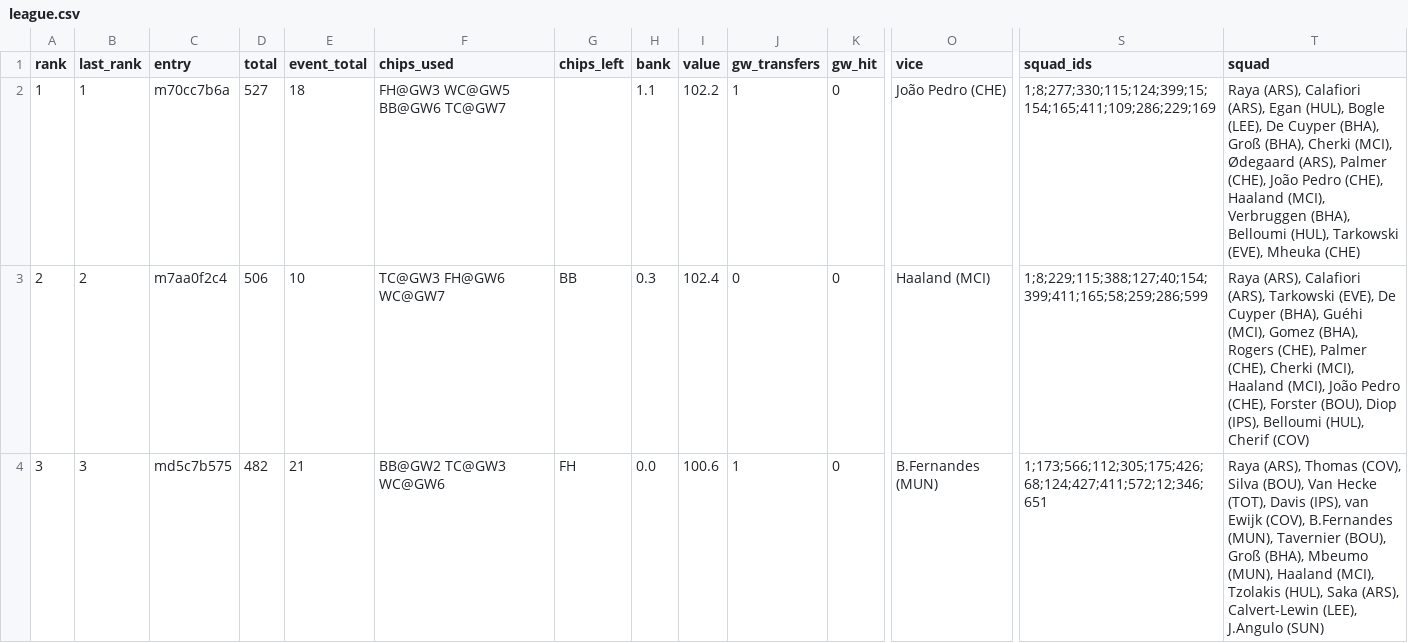
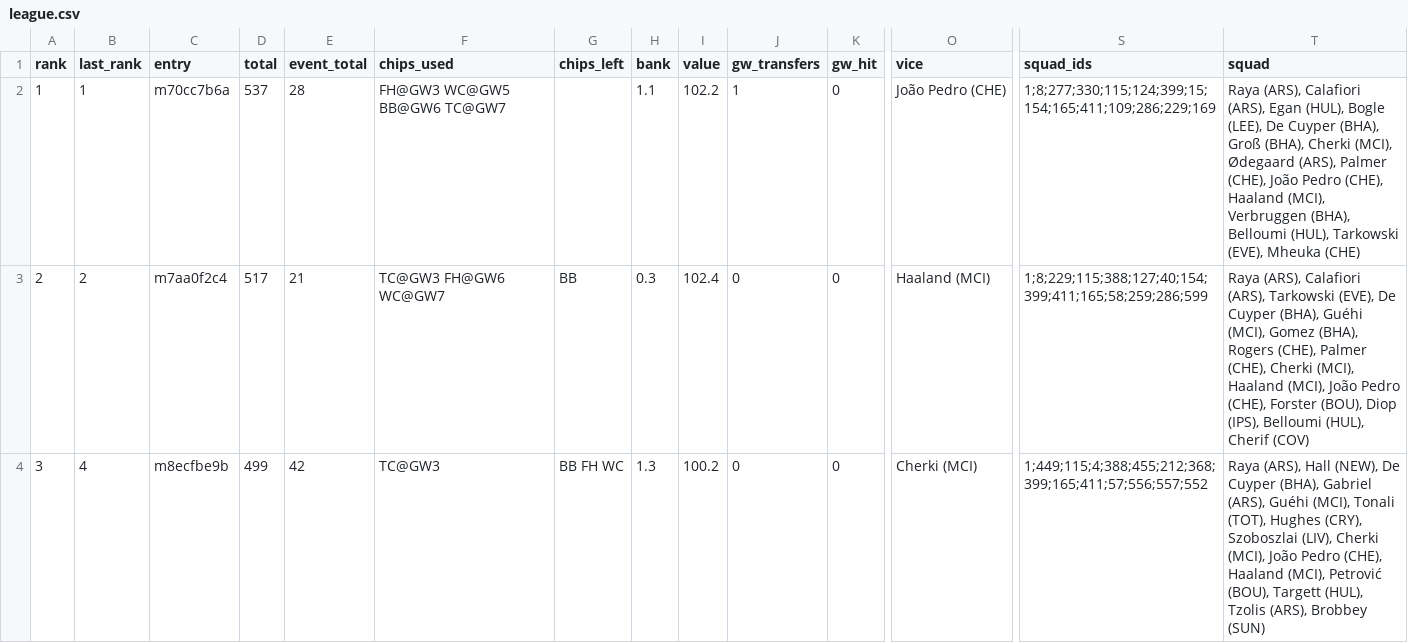
Before and after one commit to tsrng5b7zw-bot/sync, a CSV file: data/latest/league.csv, drawn as a sheet; only a part is shown, gaps mark what is left out; the diff covers the shown part only; the diff names each change by its address in the sheet, - before the commit and + after, or states it on an @@ line.

```diff
--- a/data/latest/league.csv
+++ b/data/latest/league.csv
-D2 (total): 527
+D2 (total): 537
-E2 (event_total): 18
+E2 (event_total): 28
-D3 (total): 506
+D3 (total): 517
-E3 (event_total): 10
+E3 (event_total): 21
-B4 (last_rank): 3
+B4 (last_rank): 4
-C4 (entry): md5c7b575
+C4 (entry): m8ecfbe9b
-D4 (total): 482
+D4 (total): 499
-E4 (event_total): 21
+E4 (event_total): 42
-F4 (chips_used): BB@GW2 TC@GW3 WC@GW6
+F4 (chips_used): TC@GW3
-G4 (chips_left): FH
+G4 (chips_left): BB FH WC
-H4 (bank): 0.0
+H4 (bank): 1.3
-I4 (value): 100.6
+I4 (value): 100.2
-J4 (gw_transfers): 1
+J4 (gw_transfers): 0
-O4 (vice): B.Fernandes (MUN)
+O4 (vice): Cherki (MCI)
-S4 (squad_ids): 1;173;566;112;305;175;426;68;124;427;411;572;12;346;651
+S4 (squad_ids): 1;449;115;4;388;455;212;368;399;165;411;57;556;557;552
-T4 (squad): Raya (ARS), Thomas (COV), Silva (BOU), Van Hecke (TOT), Davis (IPS), van Ewijk (COV), B.Fernandes (MUN), Tavernier (BOU), Groß (BHA), Mbeumo (MUN), Haaland (MCI), Tzolakis (HUL), Saka (ARS), Calvert-Lewin (LEE), J.Angulo (SUN)
+T4 (squad): Raya (ARS), Hall (NEW), De Cuyper (BHA), Gabriel (ARS), Guéhi (MCI), Tonali (TOT), Hughes (CRY), Szoboszlai (LIV), Cherki (MCI), João Pedro (CHE), Haaland (MCI), Petrović (BOU), Targett (HUL), Tzolis (ARS), Brobbey (SUN)
```
Also changed, not shown: 26 edited cells elsewhere in this file, data/latest/fixtures.csv, data/latest/live_gw8.csv, 7 other files.
